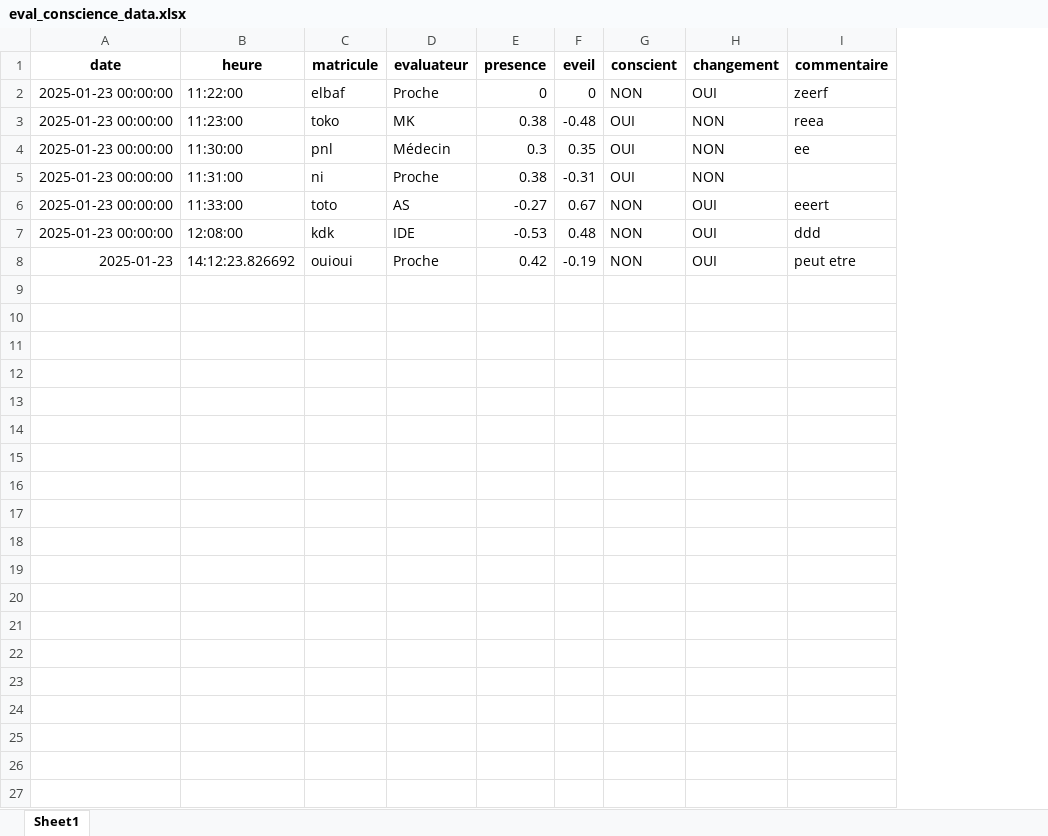
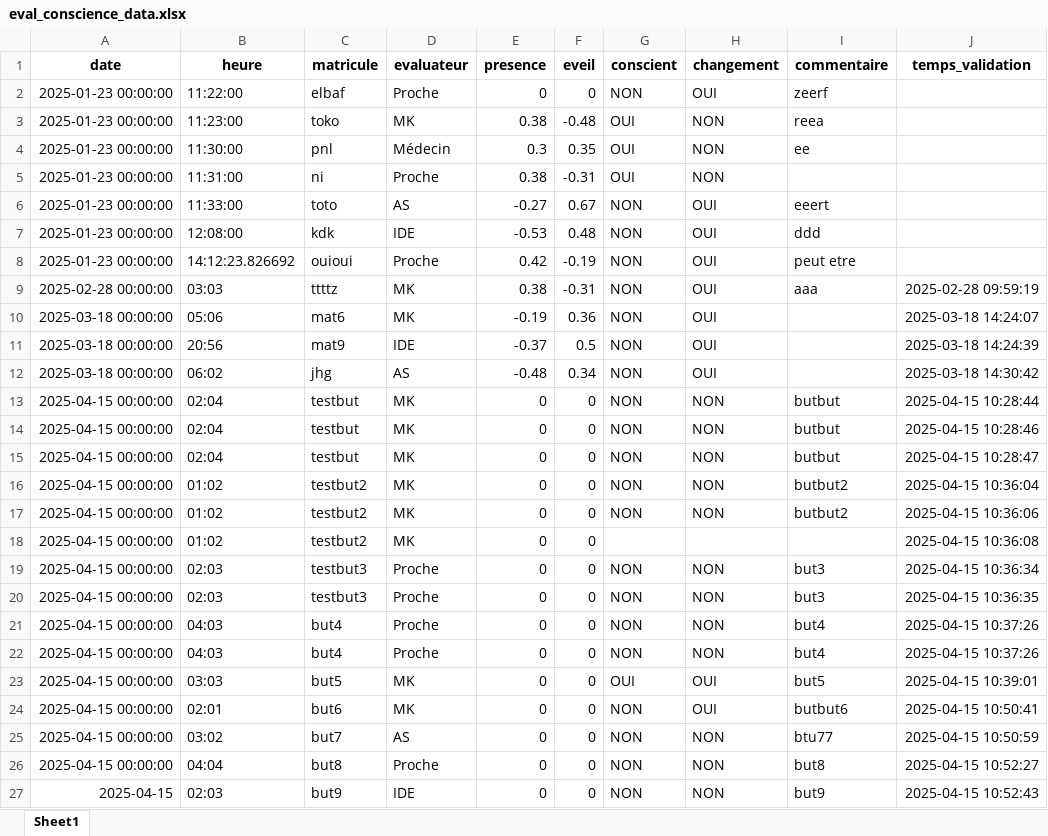
Before and after one commit to Benjamin-Ousmane/app_questionnaire_conscience, an Excel workbook: eval_conscience_data.xlsx, sheet Sheet1, drawn as a sheet; values as stored, in another font and other column widths than the file's, no borders; the diff names each change by its address in the sheet, - before the commit and + after, or states it on an @@ line.

```diff
--- a/eval_conscience_data.xlsx (sheet Sheet1)
+++ b/eval_conscience_data.xlsx (sheet Sheet1)
+column J (temps_validation), empty
-A8 (date): 2025-01-23
+A8 (date): 2025-01-23 00:00:00
+row 9: 2025-02-28 00:00:00 | 03:03 | ttttz | MK | 0.38 | -0.31 | NON | OUI | aaa | 2025-02-28 09:59:19
+row 10: 2025-03-18 00:00:00 | 05:06 | mat6 | MK | -0.19 | 0.36 | NON | OUI |  | 2025-03-18 14:24:07
+row 11: 2025-03-18 00:00:00 | 20:56 | mat9 | IDE | -0.37 | 0.5 | NON | OUI |  | 2025-03-18 14:24:39
+row 12: 2025-03-18 00:00:00 | 06:02 | jhg | AS | -0.48 | 0.34 | NON | OUI |  | 2025-03-18 14:30:42
+row 13: 2025-04-15 00:00:00 | 02:04 | testbut | MK | 0 | 0 | NON | NON | butbut | 2025-04-15 10:28:44
+row 14: 2025-04-15 00:00:00 | 02:04 | testbut | MK | 0 | 0 | NON | NON | butbut | 2025-04-15 10:28:46
+row 15: 2025-04-15 00:00:00 | 02:04 | testbut | MK | 0 | 0 | NON | NON | butbut | 2025-04-15 10:28:47
+row 16: 2025-04-15 00:00:00 | 01:02 | testbut2 | MK | 0 | 0 | NON | NON | butbut2 | 2025-04-15 10:36:04
+row 17: 2025-04-15 00:00:00 | 01:02 | testbut2 | MK | 0 | 0 | NON | NON | butbut2 | 2025-04-15 10:36:06
+row 18: 2025-04-15 00:00:00 | 01:02 | testbut2 | MK | 0 | 0 |  |  |  | 2025-04-15 10:36:08
+row 19: 2025-04-15 00:00:00 | 02:03 | testbut3 | Proche | 0 | 0 | NON | NON | but3 | 2025-04-15 10:36:34
+row 20: 2025-04-15 00:00:00 | 02:03 | testbut3 | Proche | 0 | 0 | NON | NON | but3 | 2025-04-15 10:36:35
+row 21: 2025-04-15 00:00:00 | 04:03 | but4 | Proche | 0 | 0 | NON | NON | but4 | 2025-04-15 10:37:26
+row 22: 2025-04-15 00:00:00 | 04:03 | but4 | Proche | 0 | 0 | NON | NON | but4 | 2025-04-15 10:37:26
+row 23: 2025-04-15 00:00:00 | 03:03 | but5 | MK | 0 | 0 | OUI | OUI | but5 | 2025-04-15 10:39:01
+row 24: 2025-04-15 00:00:00 | 02:01 | but6 | MK | 0 | 0 | NON | OUI | butbut6 | 2025-04-15 10:50:41
+row 25: 2025-04-15 00:00:00 | 03:02 | but7 | AS | 0 | 0 | NON | NON | btu77 | 2025-04-15 10:50:59
+row 26: 2025-04-15 00:00:00 | 04:04 | but8 | Proche | 0 | 0 | NON | NON | but8 | 2025-04-15 10:52:27
+row 27: 2025-04-15 | 02:03 | but9 | IDE | 0 | 0 | NON | NON | but9 | 2025-04-15 10:52:43
```
Also changed, not shown: 7 other files.
